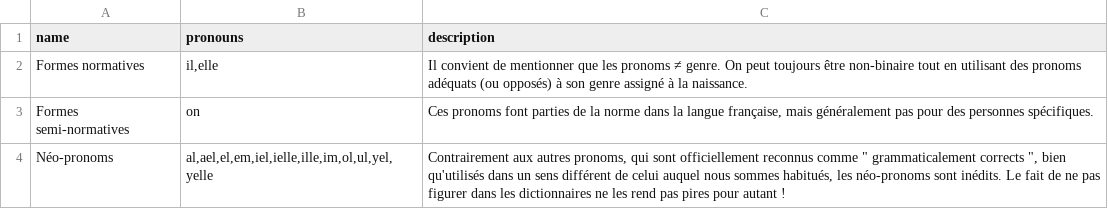
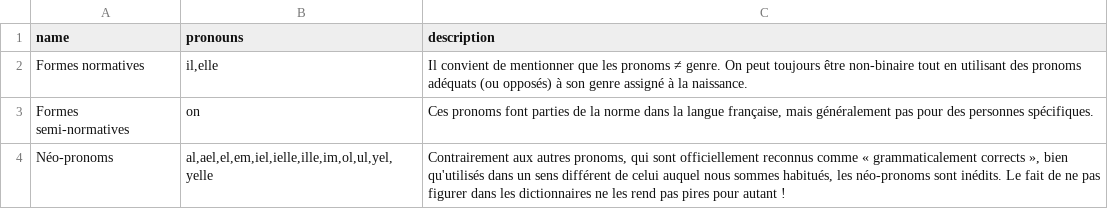
Before and after one commit to tutking24/pronounspage, a TSV file: locale/fr/pronouns/pronounGroups.tsv, drawn as a sheet.

Commit message:
[fr] Update pronounGroups.tsv

```diff
--- a/locale/fr/pronouns/pronounGroups.tsv
+++ b/locale/fr/pronouns/pronounGroups.tsv
@@ -3,2 +3,2 @@ Formes normatives	il,elle	Il convient de mentionner que les pronoms ≠ genre. O
 Formes semi-normatives	on	Ces pronoms font parties de la norme dans la langue française, mais généralement pas pour des personnes spécifiques.
-Néo-pronoms	al,ael,el,em,iel,ielle,ille,im,ol,ul,yel,yelle	Contrairement aux autres pronoms, qui sont officiellement reconnus comme " grammaticalement corrects ", bien qu'utilisés dans un sens différent de celui auquel nous sommes habitués, les néo-pronoms sont inédits. Le fait de ne pas figurer dans les dictionnaires ne les rend pas pires pour autant !
+Néo-pronoms	al,ael,el,em,iel,ielle,ille,im,ol,ul,yel,yelle	Contrairement aux autres pronoms, qui sont officiellement reconnus comme « grammaticalement corrects », bien qu'utilisés dans un sens différent de celui auquel nous sommes habitués, les néo-pronoms sont inédits. Le fait de ne pas figurer dans les dictionnaires ne les rend pas pires pour autant !
```
